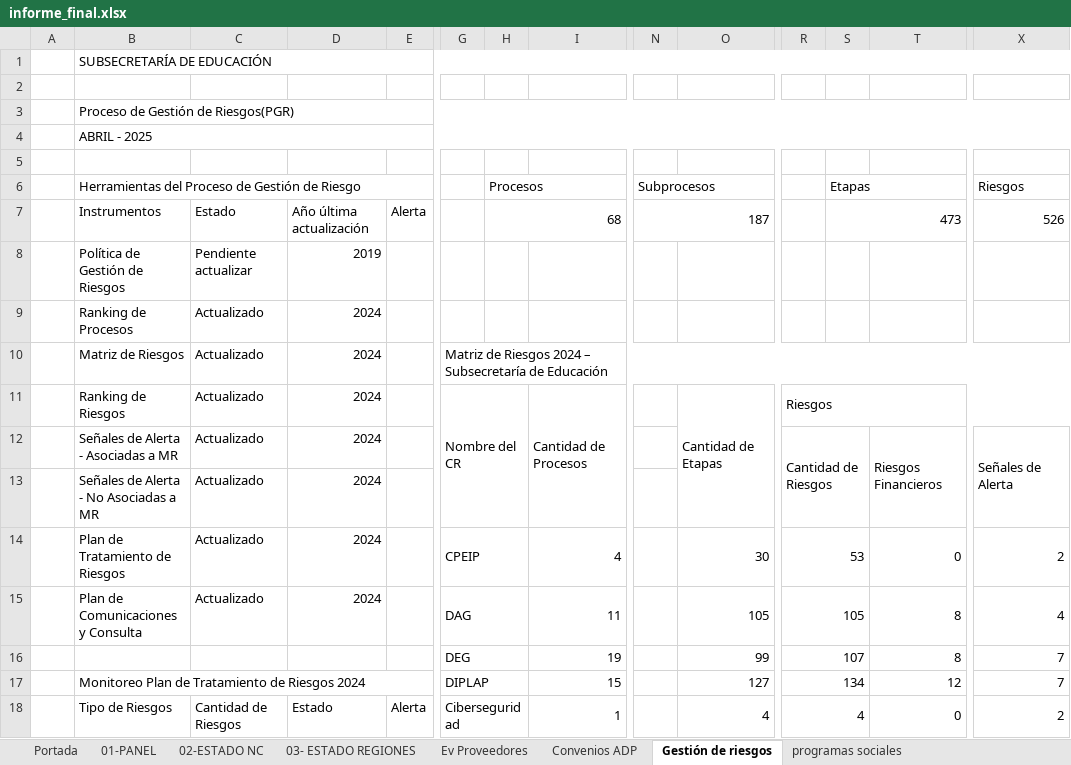
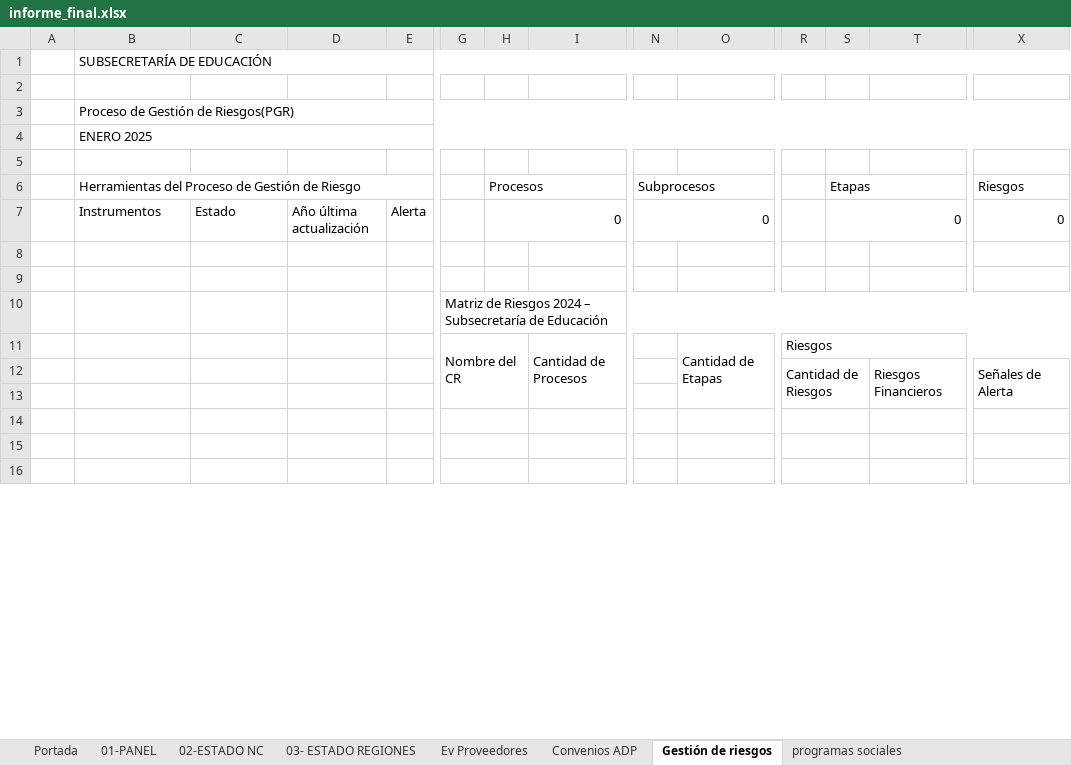
Before and after one commit to joaquinMineduc/ARMM, an Excel workbook: Backend/output/informe_final.xlsx, sheet Gestión de riesgos, drawn as a sheet; only a part is shown, gaps mark what is left out; values as stored, in another font and other column widths than the file's, no cell formats; charts and pictures and conditional formats not drawn; removed rows and columns are numbered as before the commit, all else as after; rows hold the shown columns only; the diff covers the shown part only; the diff names each change by its address in the sheet, - before the commit and + after, or states it on an @@ line.

```diff
--- a/Backend/output/informe_final.xlsx (sheet Gestión de riesgos)
+++ b/Backend/output/informe_final.xlsx (sheet Gestión de riesgos)
-B4: ABRIL - 2025
+B4: ENERO 2025
-H7 (Procesos): 68
+H7 (Procesos): 0
-N7 (Subprocesos): 187
+N7 (Subprocesos): 0
-S7 (Etapas): 473
+S7 (Etapas): 0
-X7 (Riesgos): 526
+X7 (Riesgos): 0
-row 8:  | Política de Gestión de Riesgos | Pendiente actualizar | 2019
+row 8: (empty)
-row 9:  | Ranking de Procesos | Actualizado | 2024
+row 9: (empty)
-row 10:  | Matriz de Riesgos | Actualizado | 2024 |  | Matriz de Riesgos 2024 – Subsecretaría de Educación
+row 10:  |  |  |  |  | Matriz de Riesgos 2024 – Subsecretaría de Educación
-B11: Ranking de Riesgos
+B11: (empty)
-C11:C12: Actualizado
+C11:C12: (empty)
-D11:D12: 2024
+D11:D12: (empty)
-B12: Señales de Alerta - Asociadas a MR
+B12: (empty)
-row 13:  | Señales de Alerta - No Asociadas a MR | Actualizado | 2024
+row 13: (empty)
-row 14:  | Plan de Tratamiento de Riesgos | Actualizado | 2024 |  | CPEIP |  | 4 |  | 30 | 53 |  | 0 | 2
+row 14: (empty)
-row 15:  | Plan de Comunicaciones y Consulta | Actualizado | 2024 |  | DAG |  | 11 |  | 105 | 105 |  | 8 | 4
+row 15: (empty)
-row 16:  |  |  |  |  | DEG |  | 19 |  | 99 | 107 |  | 8 | 7
+row 16: (empty)
-row 17:  | Monitoreo Plan de Tratamiento de Riesgos 2024 |  |  |  | DIPLAP |  | 15 |  | 127 | 134 |  | 12 | 7
-row 18:  | Tipo de Riesgos | Cantidad de Riesgos | Estado | Alerta | Ciberseguridad |  | 1 |  | 4 | 4 |  | 0 | 2
```
Also changed, not shown: 6 added rows, 4 removed rows, 101 edited cells and merged cells elsewhere in this sheet, sheet Ev Proveedores, sheet programas sociales, sheet Convenios ADP, cell formats, formulas that keep their value, charts or pictures, Backend/Input/format_reports/formato.xlsx, 1 other file.
